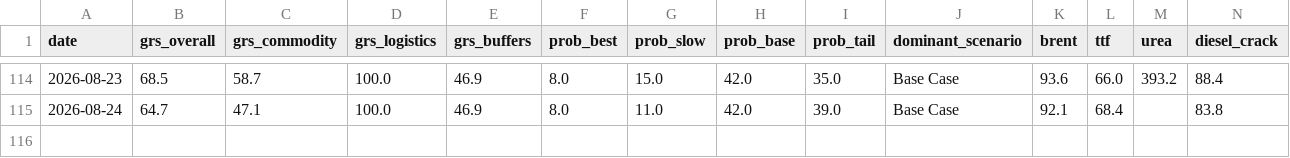
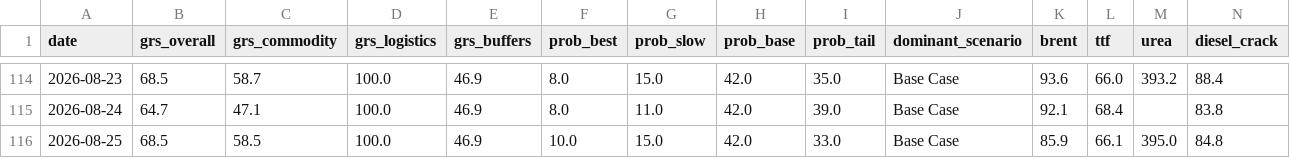
Before and after one commit to DigiDaz/EarlyWarning, a CSV file: projection_log.csv, drawn as a sheet; only a part is shown, gaps mark what is left out; rows hold the shown columns only; the diff names each change by its address in the sheet, - before the commit and + after, or states it on an @@ line.

```diff
--- a/projection_log.csv
+++ b/projection_log.csv
+row 116: 2026-08-25 | 68.5 | 58.5 | 100.0 | 46.9 | 10.0 | 15.0 | 42.0 | 33.0 | Base Case | 85.9 | 66.1 | 395.0 | 84.8
```
